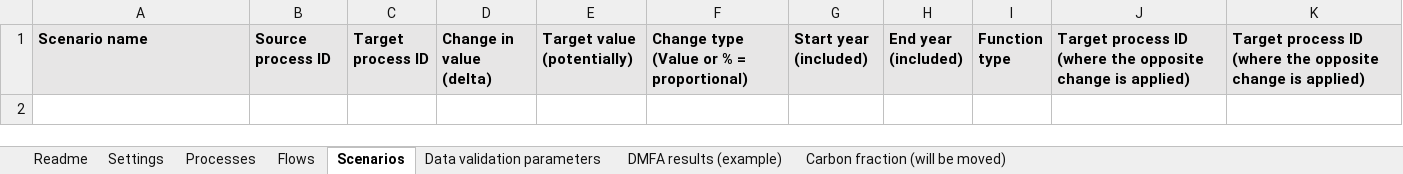
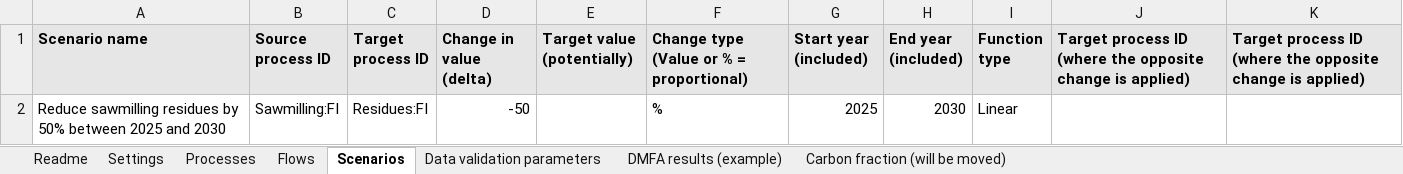
Before and after one commit to EuropeanForestInstitute/aiphoria, an Excel workbook: data/example_data.xlsx, sheet Scenarios, drawn as a sheet; values as stored, in another font and other column widths than the file's, no borders; the diff names each change by its address in the sheet, - before the commit and + after, or states it on an @@ line.

Commit message:
Added 1 alternative scenario to example_data.xlsx

```diff
--- a/data/example_data.xlsx (sheet Scenarios)
+++ b/data/example_data.xlsx (sheet Scenarios)
+row 2: Reduce sawmilling residues by 50% between 2025 and 2030 | Sawmilling:FI | Residues:FI | -50 |  | % | 2025 | 2030 | Linear
```
